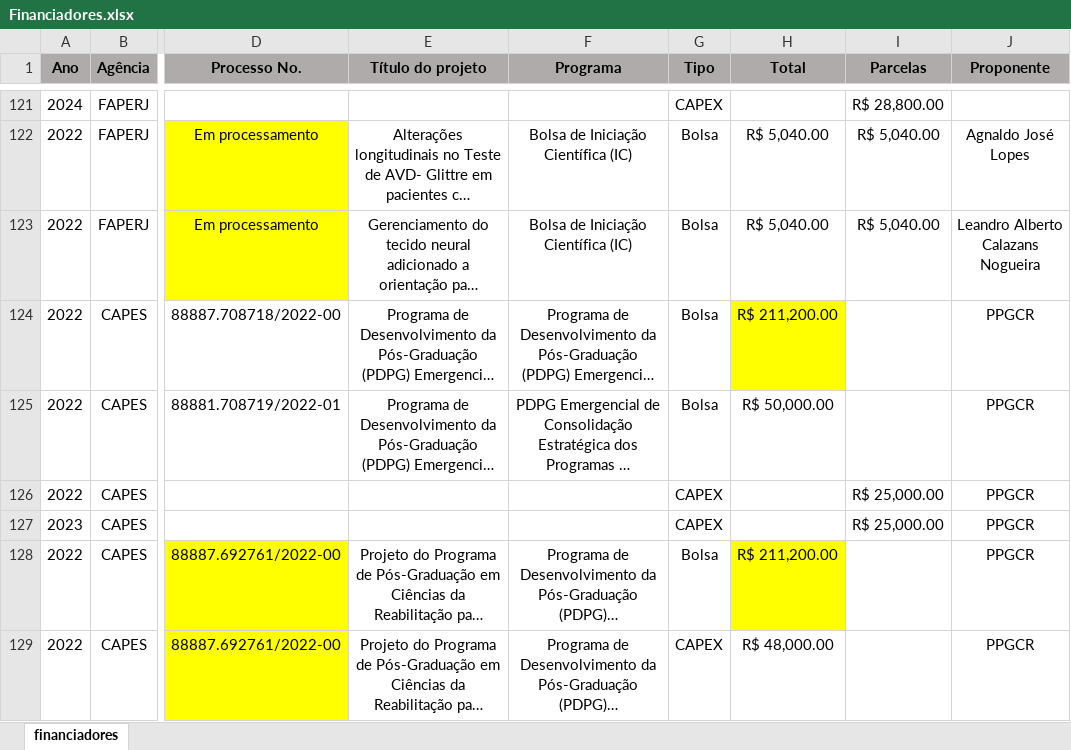
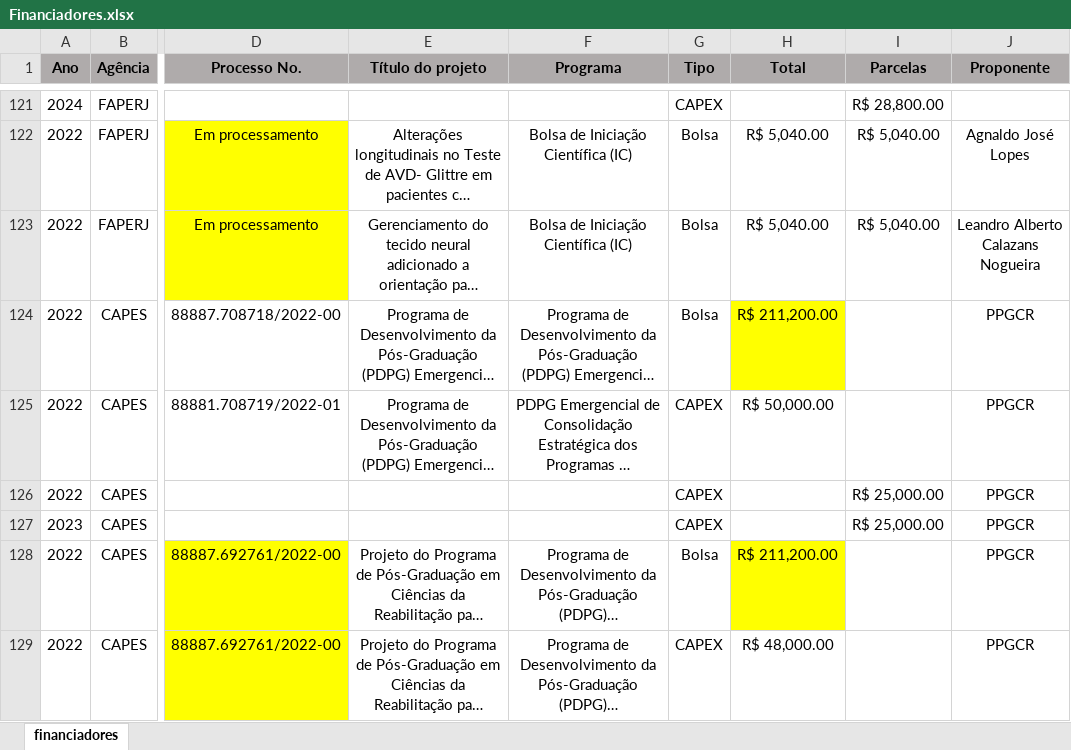
Before and after one commit to ppgcr-unisuam/observatoriocr, an Excel workbook: PPG/Financiadores.xlsx, sheet financiadores, drawn as a sheet; only a part is shown, gaps mark what is left out; long unchanged cells end in …; values as stored, in another font and other column widths than the file's, no borders; the diff names each change by its address in the sheet, - before the commit and + after, or states it on an @@ line.

```diff
--- a/PPG/Financiadores.xlsx (sheet financiadores)
+++ b/PPG/Financiadores.xlsx (sheet financiadores)
-G125 (Tipo): Bolsa
+G125 (Tipo): CAPEX
```
Also changed, not shown: docs/PPG/Financiadores.xlsx, 26 other files.
